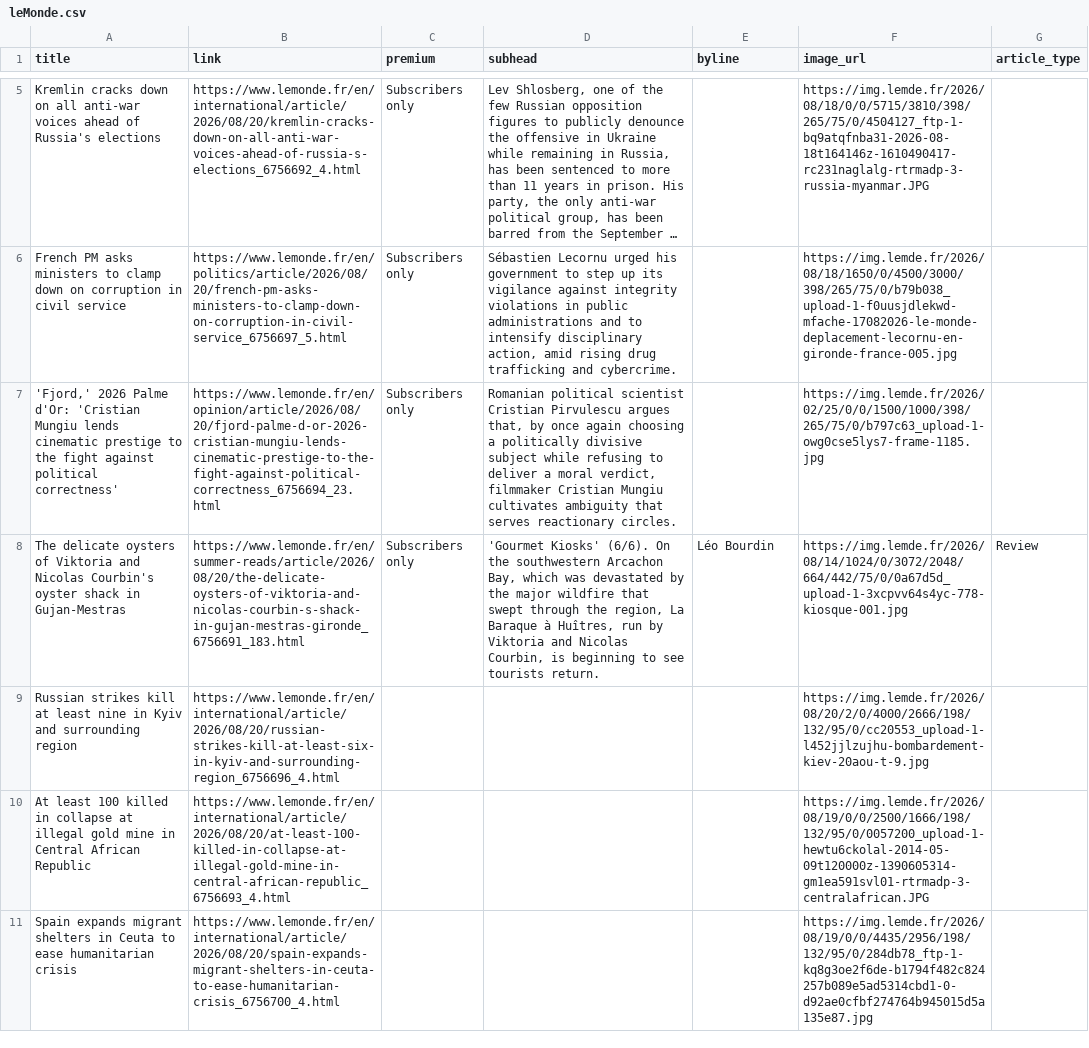
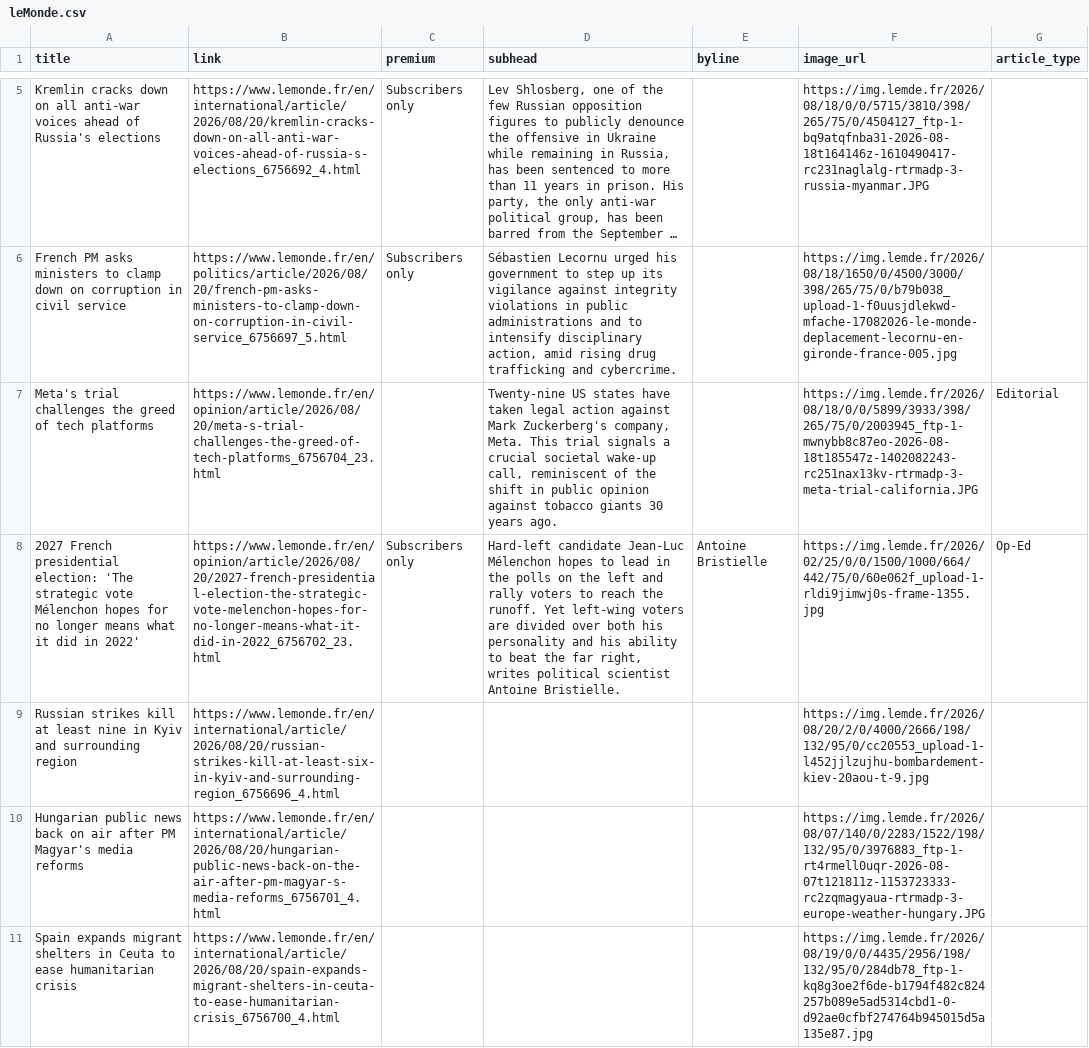
Before and after one commit to mango-jackson-gen1/LeMonde_webscraping_06172026, a CSV file: leMonde.csv, drawn as a sheet; only a part is shown, gaps mark what is left out; long unchanged cells end in …; removed rows and columns are numbered as before the commit, all else as after; the diff covers the shown part only; the diff names each change by its address in the sheet, - before the commit and + after, or states it on an @@ line.

```diff
--- a/leMonde.csv
+++ b/leMonde.csv
-row 7: 'Fjord,' 2026 Palme d'Or: 'Cristian Mungiu lends cinematic prestige to the fight against political correctness' | https://www.lemonde.fr/en/opinion/article/2026/08/20/fjord-palme-d-or-2026-cristian-mungiu-lends-cinematic-prestige-to-the-fight-against-political-correctness_6756694_23.html | Subscribers only | Romanian political scientist Cristian Pirvulescu argues that, by once again choosing a politically divisive subject while refusing to deliver a moral verdict, filmmaker Cristian Mungiu cultivates ambiguity that serves reactionary circles. |  | https://img.lemde.fr/2026/02/25/0/0/1500/1000/398/265/75/0/b797c63_upload-1-owg0cse5lys7-frame-1185.jpg
-row 8: The delicate oysters of Viktoria and Nicolas Courbin's oyster shack in Gujan-Mestras | https://www.lemonde.fr/en/summer-reads/article/2026/08/20/the-delicate-oysters-of-viktoria-and-nicolas-courbin-s-shack-in-gujan-mestras-gironde_6756691_183.html | Subscribers only | 'Gourmet Kiosks' (6/6). On the southwestern Arcachon Bay, which was devastated by the major wildfire that swept through the region, La Baraque à Huîtres, run by Viktoria and Nicolas Courbin, is beginning to see tourists return. | Léo Bourdin | https://img.lemde.fr/2026/08/14/1024/0/3072/2048/664/442/75/0/0a67d5d_upload-1-3xcpvv64s4yc-778-kiosque-001.jpg | Review
+row 7: Meta's trial challenges the greed of tech platforms | https://www.lemonde.fr/en/opinion/article/2026/08/20/meta-s-trial-challenges-the-greed-of-tech-platforms_6756704_23.html |  | Twenty-nine US states have taken legal action against Mark Zuckerberg's company, Meta. This trial signals a crucial societal wake-up call, reminiscent of the shift in public opinion against tobacco giants 30 years ago. |  | https://img.lemde.fr/2026/08/18/0/0/5899/3933/398/265/75/0/2003945_ftp-1-mwnybb8c87eo-2026-08-18t185547z-1402082243-rc251nax13kv-rtrmadp-3-meta-trial-california.JPG | Editorial
+row 8: 2027 French presidential election: 'The strategic vote Mélenchon hopes for no longer means what it did in 2022' | https://www.lemonde.fr/en/opinion/article/2026/08/20/2027-french-presidential-election-the-strategic-vote-melenchon-hopes-for-no-longer-means-what-it-did-in-2022_6756702_23.html | Subscribers only | Hard-left candidate Jean-Luc Mélenchon hopes to lead in the polls on the left and rally voters to reach the runoff. Yet left-wing voters are divided over both his personality and his ability to beat the far right, writes political scientist Antoine Bristielle. | Antoine Bristielle | https://img.lemde.fr/2026/02/25/0/0/1500/1000/664/442/75/0/60e062f_upload-1-rldi9jimwj0s-frame-1355.jpg | Op-Ed
-row 10: At least 100 killed in collapse at illegal gold mine in Central African Republic | https://www.lemonde.fr/en/international/article/2026/08/20/at-least-100-killed-in-collapse-at-illegal-gold-mine-in-central-african-republic_6756693_4.html |  |  |  | https://img.lemde.fr/2026/08/19/0/0/2500/1666/198/132/95/0/0057200_upload-1-hewtu6ckolal-2014-05-09t120000z-1390605314-gm1ea591svl01-rtrmadp-3-centralafrican.JPG
+row 10: Hungarian public news back on air after PM Magyar's media reforms | https://www.lemonde.fr/en/international/article/2026/08/20/hungarian-public-news-back-on-the-air-after-pm-magyar-s-media-reforms_6756701_4.html |  |  |  | https://img.lemde.fr/2026/08/07/140/0/2283/1522/198/132/95/0/3976883_ftp-1-rt4rmell0uqr-2026-08-07t121811z-1153723333-rc2zqmagyaua-rtrmadp-3-europe-weather-hungary.JPG
```
Also changed, not shown: 6 added rows, 6 removed rows, 1 moved row and 1 edited cell elsewhere in this file.
